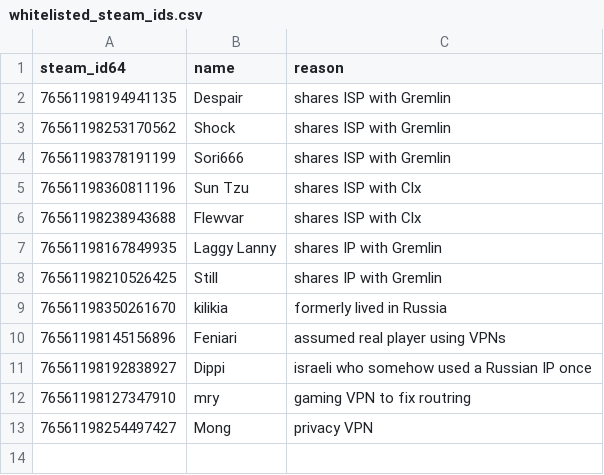
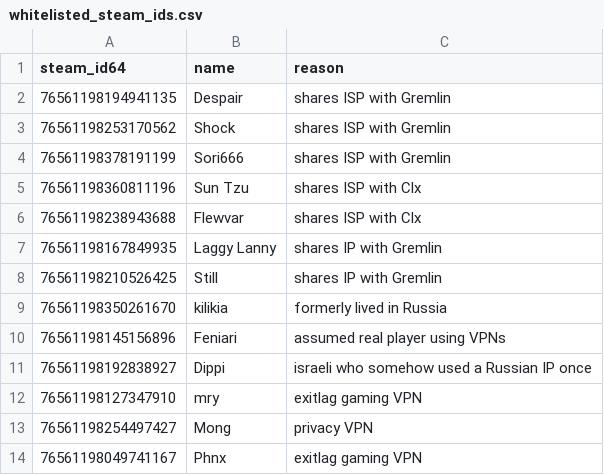
Before and after one commit to Arie/serveme, a CSV file: doc/whitelisted_steam_ids.csv, drawn as a sheet.

Commit message:
Whitelist Phnx

```diff
--- a/doc/whitelisted_steam_ids.csv
+++ b/doc/whitelisted_steam_ids.csv
@@ -11,3 +11,4 @@ steam_id64,name,reason
 76561198192838927,Dippi,israeli who somehow used a Russian IP once
-76561198127347910,mry,gaming VPN to fix routring
+76561198127347910,mry,exitlag gaming VPN
 76561198254497427,Mong,privacy VPN
+76561198049741167,Phnx,exitlag gaming VPN
```
